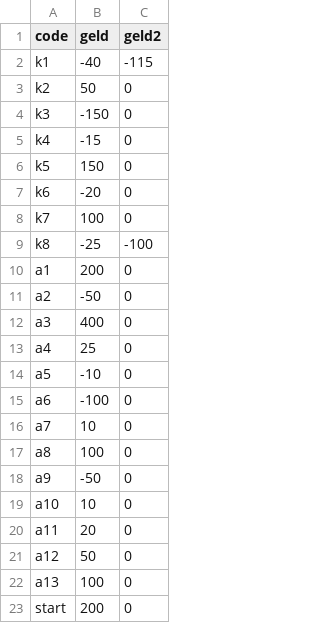
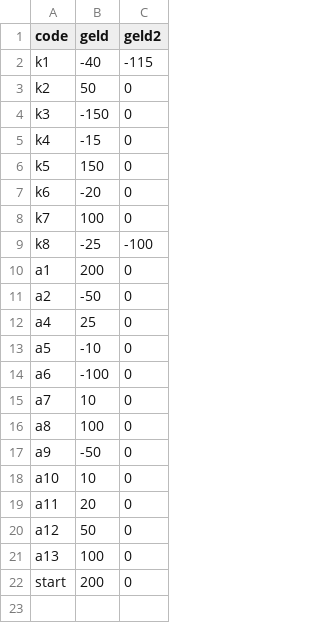
Before and after one commit to PerryVerheij/technopoly, a CSV file: kaarten.csv, drawn as a sheet; the diff names each change by its address in the sheet, - before the commit and + after, or states it on an @@ line.

```diff
--- a/kaarten.csv
+++ b/kaarten.csv
-row 12: a3 | 400 | 0
```
Also changed, not shown: 1 other file.
